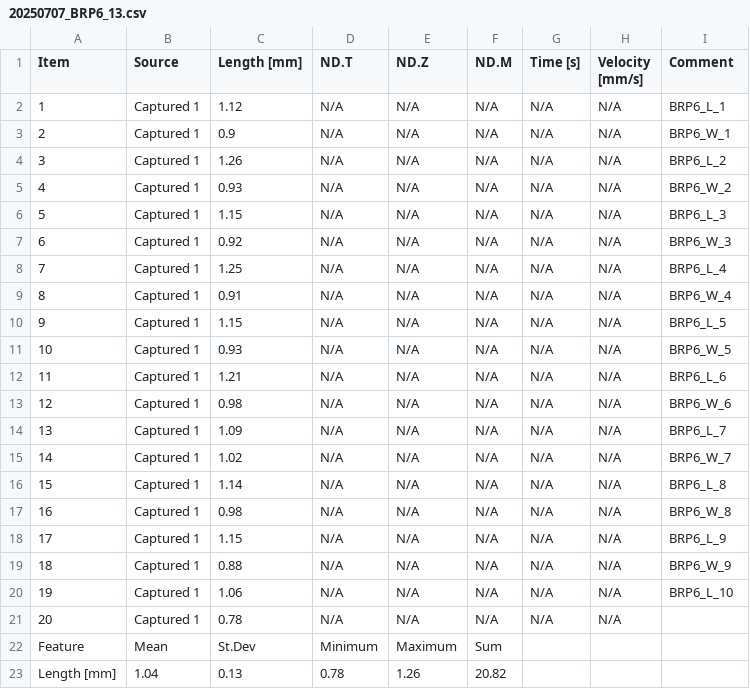
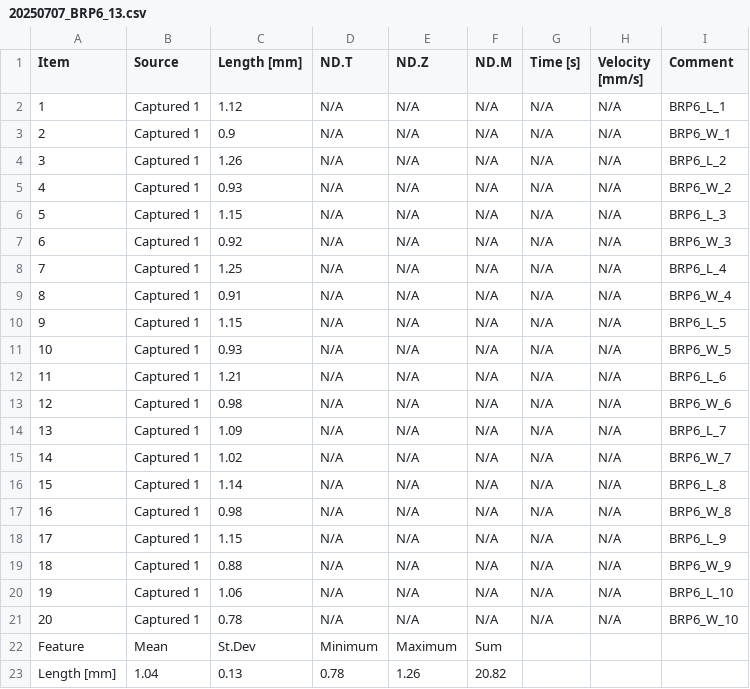
Before and after one commit to chloe-gilligan/Nucella_2025, a CSV file: data/NL_2025_measurements_csv/20250707_BRP6_13.csv, drawn as a sheet.

```diff
--- a/data/NL_2025_measurements_csv/20250707_BRP6_13.csv
+++ b/data/NL_2025_measurements_csv/20250707_BRP6_13.csv
@@ -20,3 +20,3 @@ Item,Source,Length [mm],ND.T,ND.Z,ND.M,Time [s],Velocity [mm/s],Comment
 19,Captured 1,1.06,N/A,N/A,N/A,N/A,N/A,BRP6_L_10
-20,Captured 1,0.78,N/A,N/A,N/A,N/A,N/A,
+20,Captured 1,0.78,N/A,N/A,N/A,N/A,N/A,BRP6_W_10
 Feature,Mean,St.Dev,Minimum,Maximum,Sum,,,
```
Also changed, not shown: data/NL_2025_master_measurements.csv, data/NL_2025_master_measurements_with_metadata.csv, 15 other files.
